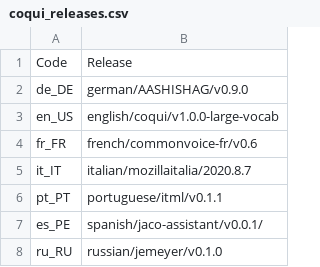
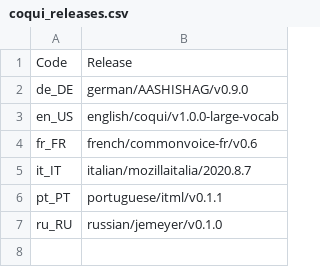
Before and after one commit to sandroormeno/spchcat_ES, a CSV file: scripts/coqui_releases.csv, drawn as a sheet; the diff names each change by its address in the sheet, - before the commit and + after, or states it on an @@ line.

Commit message:
Update coqui_releases.csv

```diff
--- a/scripts/coqui_releases.csv
+++ b/scripts/coqui_releases.csv
-row 7: es_PE | spanish/jaco-assistant/v0.0.1/
```
